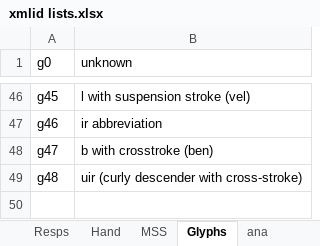
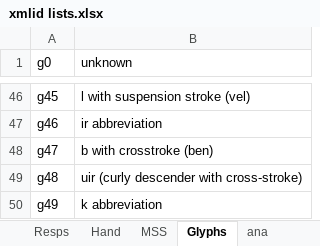
Before and after one commit to steviebarrett/faclair-manuscripts-1, an Excel workbook: xmlid lists.xlsx, sheet Glyphs, drawn as a sheet; only a part is shown, gaps mark what is left out; values as stored, in another font and other column widths than the file's, no borders; the diff names each change by its address in the sheet, - before the commit and + after, or states it on an @@ line.

```diff
--- a/xmlid lists.xlsx (sheet Glyphs)
+++ b/xmlid lists.xlsx (sheet Glyphs)
+row 50: g49 | k abbreviation
```
Also changed, not shown: 5 other files.
